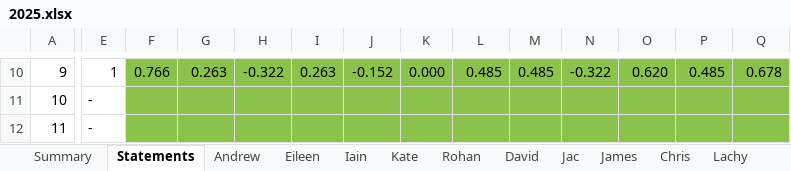
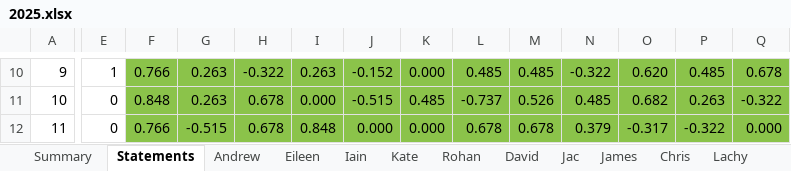
Before and after one commit to lmccalman/predictions, an Excel workbook: input/2025.xlsx, sheet Statements, drawn as a sheet; only a part is shown, gaps mark what is left out; values as stored, in another font and other column widths than the file's, no borders; charts and pictures not drawn; the diff covers the shown part only; the diff names each change by its address in the sheet, - before the commit and + after, or states it on an @@ line.

```diff
--- a/input/2025.xlsx (sheet Statements)
+++ b/input/2025.xlsx (sheet Statements)
-E11:E12: -
+E11:E12: 0
-F11: (empty)
+F11: 0.848
-G11: (empty)
+G11: 0.263
-H11:H12: (empty)
+H11:H12: 0.678
-I11: (empty)
+I11: 0.000
-J11: (empty)
+J11: -0.515
-K11: (empty)
+K11: 0.485
-L11: (empty)
+L11: -0.737
-M11: (empty)
+M11: 0.526
-N11: (empty)
+N11: 0.485
-O11: (empty)
+O11: 0.682
-P11: (empty)
+P11: 0.263
-Q11: (empty)
+Q11: -0.322
-F12: (empty)
+F12: 0.766
-G12: (empty)
+G12: -0.515
-I12: (empty)
+I12: 0.848
-J12: (empty)
+J12: 0.000
-K12: (empty)
+K12: 0.000
-L12: (empty)
+L12: 0.678
-M12: (empty)
+M12: 0.678
-N12: (empty)
+N12: 0.379
-O12: (empty)
+O12: -0.317
-P12: (empty)
+P12: -0.322
-Q12: (empty)
+Q12: 0.000
```
Also changed, not shown: 4 added rows, 4 removed rows and 512 edited cells elsewhere in this sheet, sheet Summary, sheet David, charts or pictures, 3 other files.
